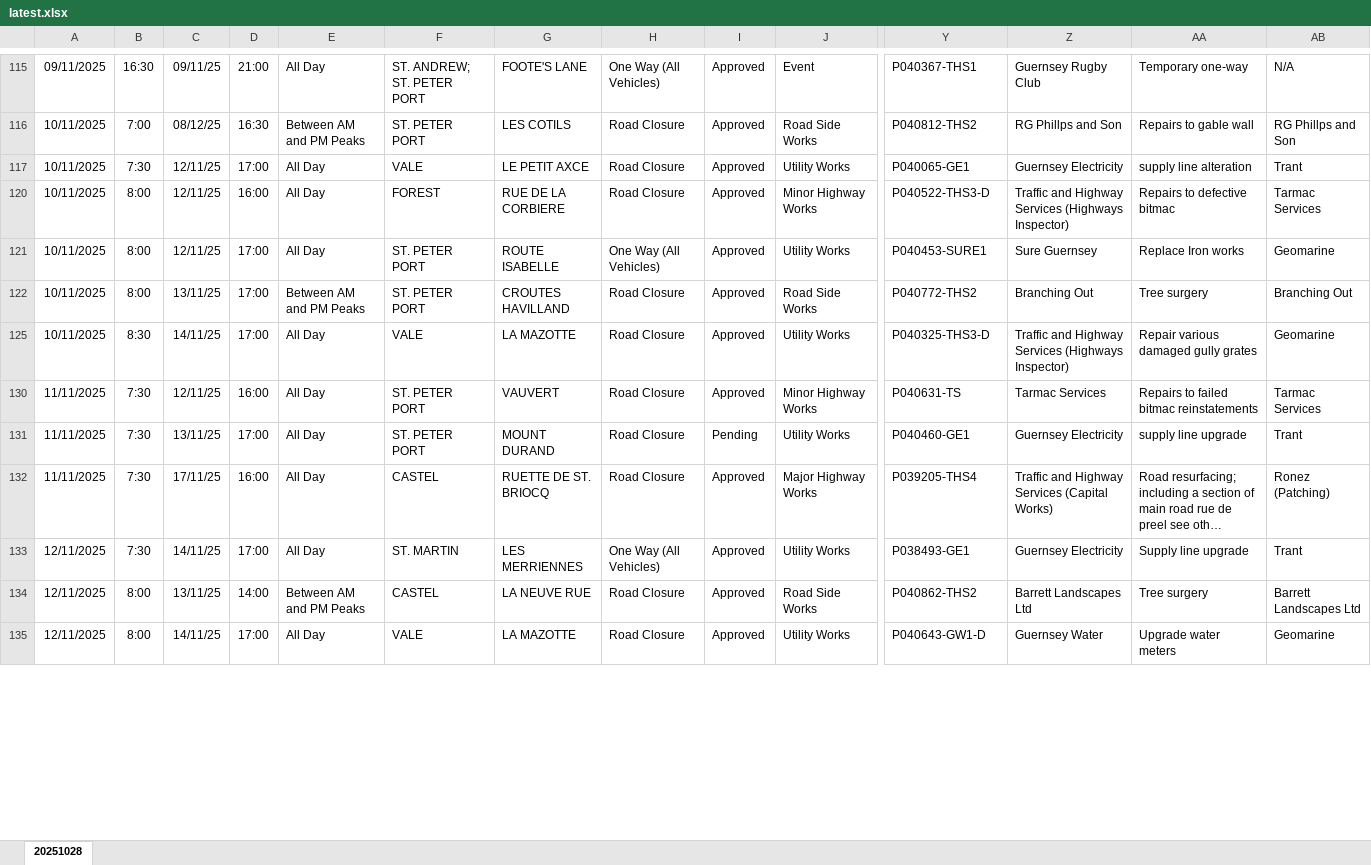
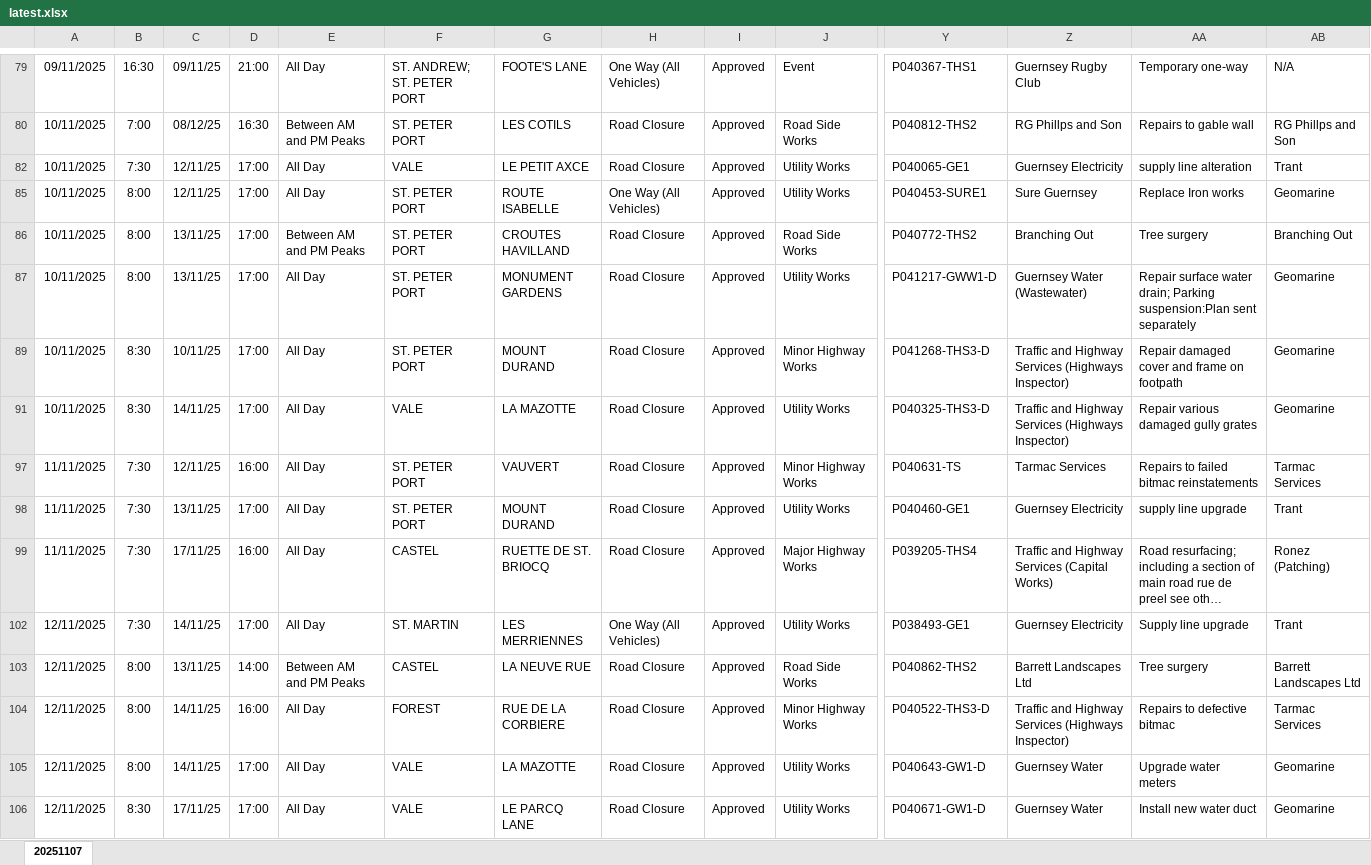
Before and after one commit to The-Quarry/guernsey-roadworks, an Excel workbook: latest.xlsx, sheet 20251107, drawn as a sheet; only a part is shown, gaps mark what is left out; long unchanged cells end in …; values as stored, in another font and other column widths than the file's, no borders; removed rows and columns are numbered as before the commit, all else as after; rows hold the shown columns only; the diff covers the shown part only; the diff names each change by its address in the sheet, - before the commit and + after, or states it on an @@ line.

```diff
--- a/latest.xlsx (sheet 20251107)
+++ b/latest.xlsx (sheet 20251107)
-sheet tab: 20251028
+sheet tab: 20251107
-row 120: 10/11/2025 | 8:00 | 12/11/25 | 16:00 | All Day | FOREST | RUE DE LA CORBIERE | Road Closure | Approved | Minor Highway Works | P040522-THS3-D | Traffic and Highway Services (Highways Inspector) | Repairs to defective bitmac | Tarmac Services
+row 87: 10/11/2025 | 8:00 | 13/11/25 | 17:00 | All Day | ST. PETER PORT | MONUMENT GARDENS | Road Closure | Approved | Utility Works | P041217-GWW1-D | Guernsey Water (Wastewater) | Repair surface water drain; Parking suspension:Plan sent separately | Geomarine
+row 89: 10/11/2025 | 8:30 | 10/11/25 | 17:00 | All Day | ST. PETER PORT | MOUNT DURAND | Road Closure | Approved | Minor Highway Works | P041268-THS3-D | Traffic and Highway Services (Highways Inspector) | Repair damaged cover and frame on footpath | Geomarine
-I98: Pending
+I98: Approved
+row 104: 12/11/2025 | 8:00 | 14/11/25 | 16:00 | All Day | FOREST | RUE DE LA CORBIERE | Road Closure | Approved | Minor Highway Works | P040522-THS3-D | Traffic and Highway Services (Highways Inspector) | Repairs to defective bitmac | Tarmac Services
+row 106: 12/11/2025 | 8:30 | 17/11/25 | 17:00 | All Day | VALE | LE PARCQ LANE | Road Closure | Approved | Utility Works | P040671-GW1-D | Guernsey Water | Install new water duct | Geomarine
```
Also changed, not shown: 8 added rows, 27 removed rows and 36 edited cells elsewhere in this sheet, hidden cells.
